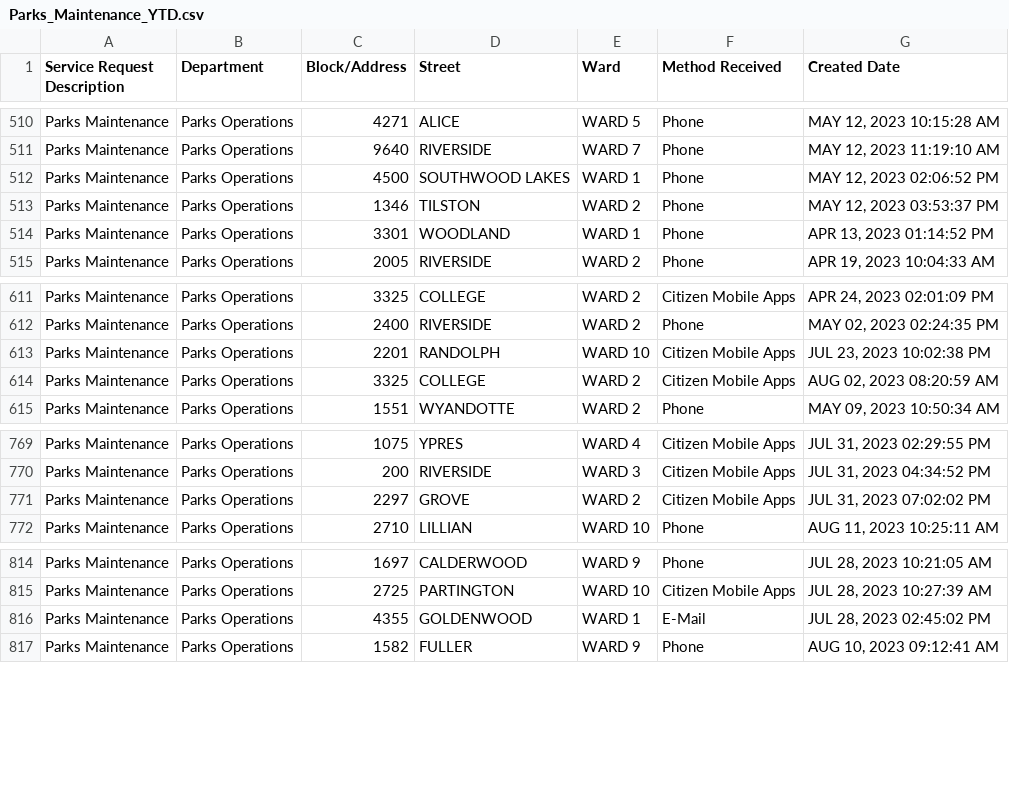
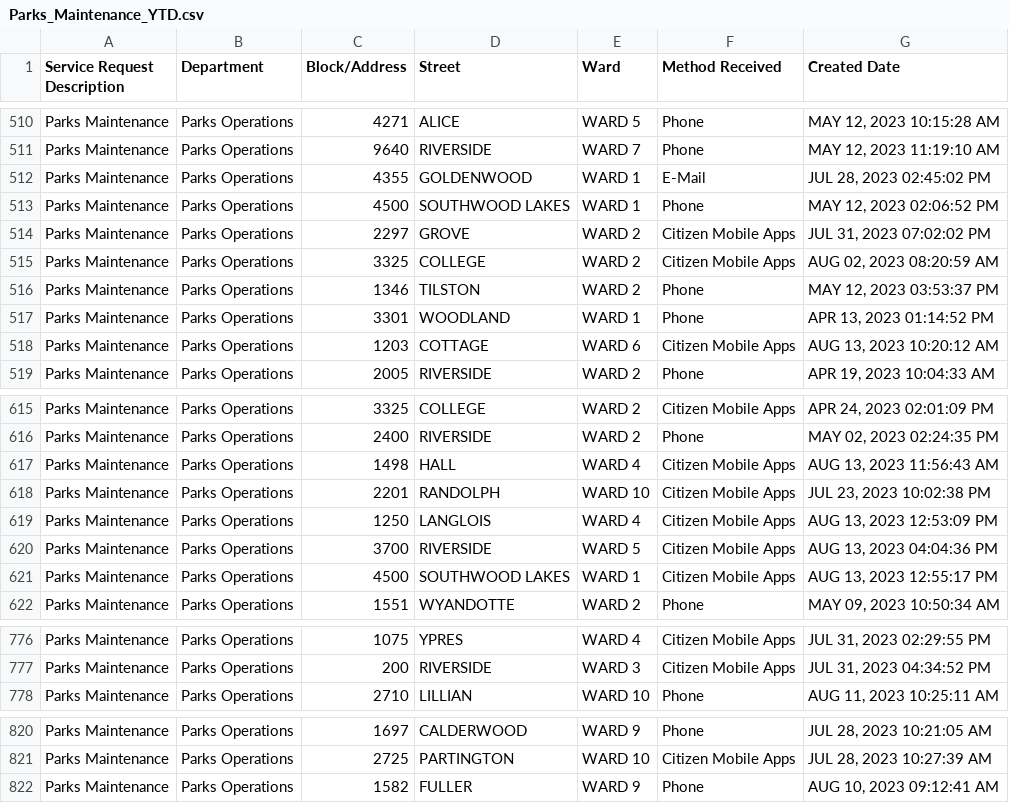
Before and after one commit to dntiontk/windsor-opendata, a CSV file: raw/parks-and-trails/Parks_Maintenance_YTD.csv, drawn as a sheet; only a part is shown, gaps mark what is left out.

```diff
--- a/raw/parks-and-trails/Parks_Maintenance_YTD.csv
+++ b/raw/parks-and-trails/Parks_Maintenance_YTD.csv
@@ -511,5 +511,9 @@
 "Parks Maintenance","Parks Operations","9640","RIVERSIDE","WARD 7","Phone","MAY 12, 2023 11:19:10 AM"
+"Parks Maintenance","Parks Operations","4355","GOLDENWOOD","WARD 1","E-Mail","JUL 28, 2023 02:45:02 PM"
 "Parks Maintenance","Parks Operations","4500","SOUTHWOOD LAKES","WARD 1","Phone","MAY 12, 2023 02:06:52 PM"
+"Parks Maintenance","Parks Operations","2297","GROVE","WARD 2","Citizen Mobile Apps","JUL 31, 2023 07:02:02 PM"
+"Parks Maintenance","Parks Operations","3325","COLLEGE","WARD 2","Citizen Mobile Apps","AUG 02, 2023 08:20:59 AM"
 "Parks Maintenance","Parks Operations","1346","TILSTON","WARD 2","Phone","MAY 12, 2023 03:53:37 PM"
 "Parks Maintenance","Parks Operations","3301","WOODLAND","WARD 1","Phone","APR 13, 2023 01:14:52 PM"
+"Parks Maintenance","Parks Operations","1203","COTTAGE","WARD 6","Citizen Mobile Apps","AUG 13, 2023 10:20:12 AM"
 "Parks Maintenance","Parks Operations","2005","RIVERSIDE","WARD 2","Phone","APR 19, 2023 10:04:33 AM"
@@ -612,4 +616,7 @@
 "Parks Maintenance","Parks Operations","2400","RIVERSIDE","WARD 2","Phone","MAY 02, 2023 02:24:35 PM"
+"Parks Maintenance","Parks Operations","1498","HALL","WARD 4","Citizen Mobile Apps","AUG 13, 2023 11:56:43 AM"
 "Parks Maintenance","Parks Operations","2201","RANDOLPH","WARD 10","Citizen Mobile Apps","JUL 23, 2023 10:02:38 PM"
-"Parks Maintenance","Parks Operations","3325","COLLEGE","WARD 2","Citizen Mobile Apps","AUG 02, 2023 08:20:59 AM"
+"Parks Maintenance","Parks Operations","1250","LANGLOIS","WARD 4","Citizen Mobile Apps","AUG 13, 2023 12:53:09 PM"
+"Parks Maintenance","Parks Operations","3700","RIVERSIDE","WARD 5","Citizen Mobile Apps","AUG 13, 2023 04:04:36 PM"
+"Parks Maintenance","Parks Operations","4500","SOUTHWOOD LAKES","WARD 1","Citizen Mobile Apps","AUG 13, 2023 12:55:17 PM"
 "Parks Maintenance","Parks Operations","1551","WYANDOTTE","WARD 2","Phone","MAY 09, 2023 10:50:34 AM"
@@ -770,3 +777,2 @@
 "Parks Maintenance","Parks Operations","200","RIVERSIDE","WARD 3","Citizen Mobile Apps","JUL 31, 2023 04:34:52 PM"
-"Parks Maintenance","Parks Operations","2297","GROVE","WARD 2","Citizen Mobile Apps","JUL 31, 2023 07:02:02 PM"
 "Parks Maintenance","Parks Operations","2710","LILLIAN","WARD 10","Phone","AUG 11, 2023 10:25:11 AM"
@@ -815,3 +821,2 @@
 "Parks Maintenance","Parks Operations","2725","PARTINGTON","WARD 10","Citizen Mobile Apps","JUL 28, 2023 10:27:39 AM"
-"Parks Maintenance","Parks Operations","4355","GOLDENWOOD","WARD 1","E-Mail","JUL 28, 2023 02:45:02 PM"
 "Parks Maintenance","Parks Operations","1582","FULLER","WARD 9","Phone","AUG 10, 2023 09:12:41 AM"
```
Also changed, not shown: raw/parks-and-trails/Parks_Playground_Issues_YTD.csv, raw/roads-and-sidewalks/Road_Maintenance_YTD.csv, 2 other files.
